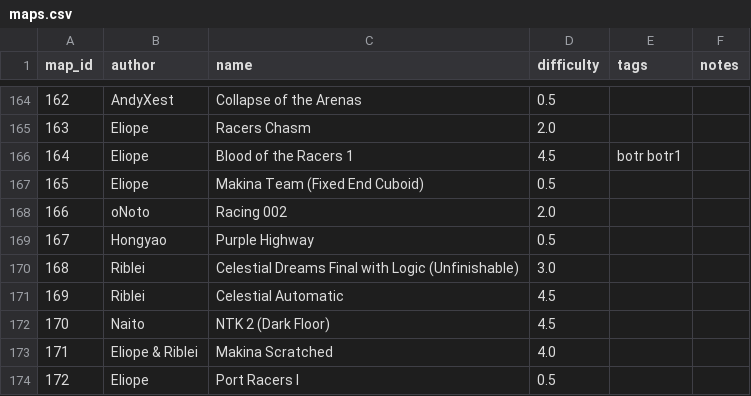
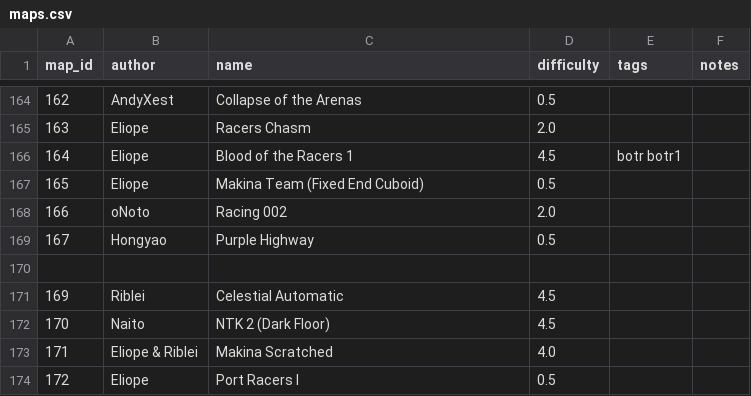
Before and after one commit to vv4t/Aottg2-Racing-Maps, a CSV file: maps.csv, drawn as a sheet; only a part is shown, gaps mark what is left out.

Commit message:
Update maps.csv

```diff
--- a/maps.csv
+++ b/maps.csv
@@ -169,3 +169,3 @@ map_id|author|name|difficulty|tags|notes
 167|Hongyao|Purple Highway|0.5||
-168|Riblei|Celestial Dreams Final with Logic (Unfinishable)|3.0||
+
 169|Riblei|Celestial Automatic|4.5||
```
